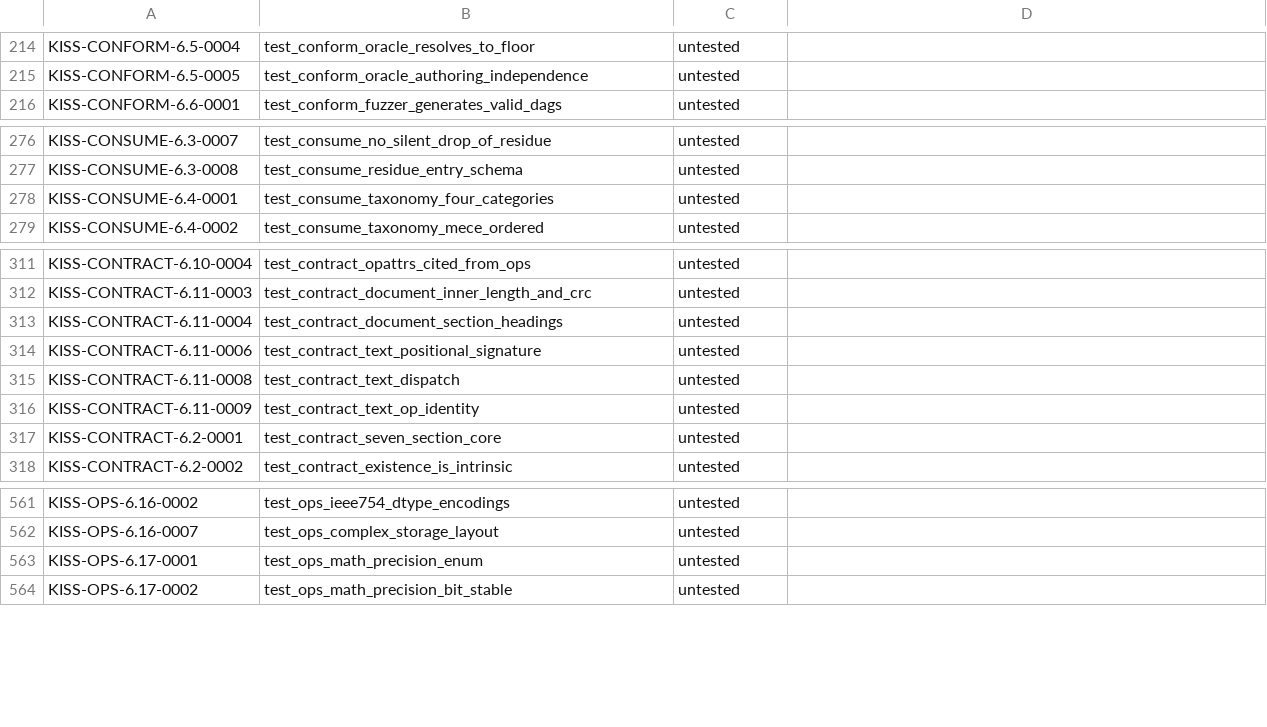
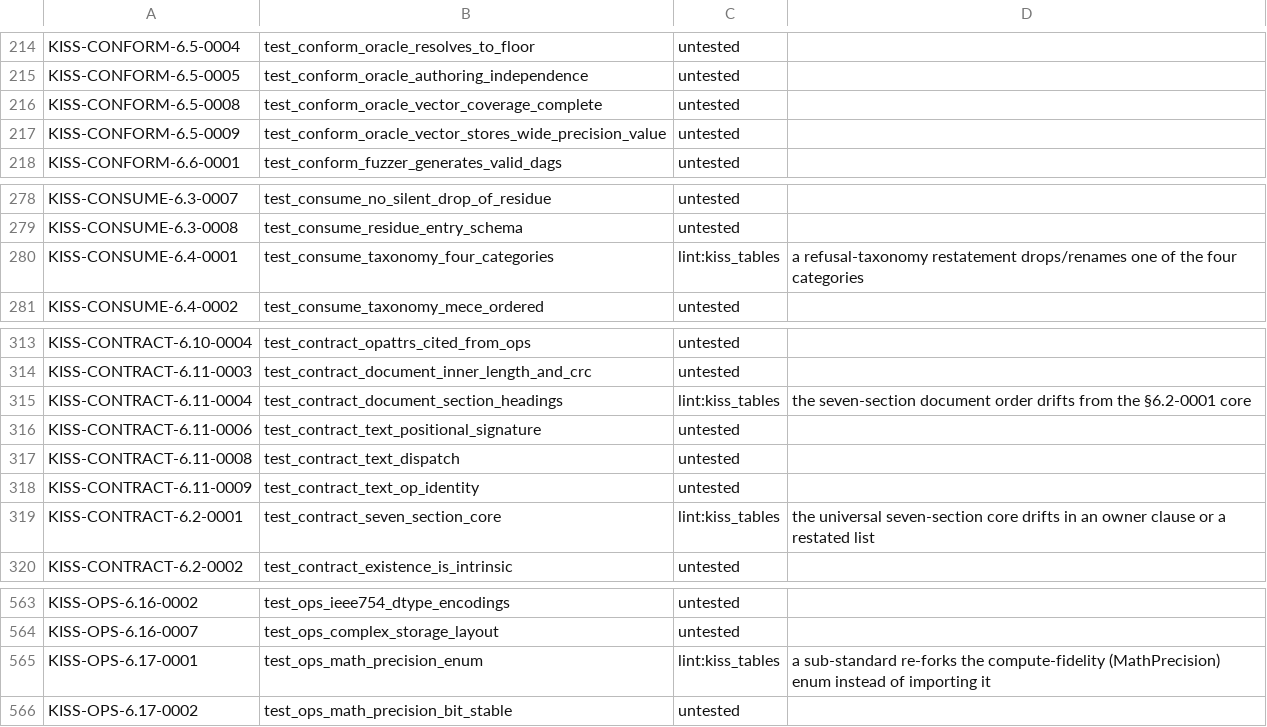
Before and after one commit to ThinkersJournal/KISS, a TSV file: conformance/UNBACKED.tsv, drawn as a sheet; only a part is shown, gaps mark what is left out.

```diff
--- a/conformance/UNBACKED.tsv
+++ b/conformance/UNBACKED.tsv
@@ -215,2 +215,4 @@ KISS-CONFORM-6.5-0004	test_conform_oracle_resolves_to_floor	untested
 KISS-CONFORM-6.5-0005	test_conform_oracle_authoring_independence	untested	
+KISS-CONFORM-6.5-0008	test_conform_oracle_vector_coverage_complete	untested	
+KISS-CONFORM-6.5-0009	test_conform_oracle_vector_stores_wide_precision_value	untested	
 KISS-CONFORM-6.6-0001	test_conform_fuzzer_generates_valid_dags	untested	
@@ -277,3 +279,3 @@ KISS-CONSUME-6.3-0007	test_consume_no_silent_drop_of_residue	untested
 KISS-CONSUME-6.3-0008	test_consume_residue_entry_schema	untested	
-KISS-CONSUME-6.4-0001	test_consume_taxonomy_four_categories	untested	
+KISS-CONSUME-6.4-0001	test_consume_taxonomy_four_categories	lint:kiss_tables	a refusal-taxonomy restatement drops/renames one of the four categories
 KISS-CONSUME-6.4-0002	test_consume_taxonomy_mece_ordered	untested	
@@ -312,3 +314,3 @@ KISS-CONTRACT-6.10-0004	test_contract_opattrs_cited_from_ops	untested
 KISS-CONTRACT-6.11-0003	test_contract_document_inner_length_and_crc	untested	
-KISS-CONTRACT-6.11-0004	test_contract_document_section_headings	untested	
+KISS-CONTRACT-6.11-0004	test_contract_document_section_headings	lint:kiss_tables	the seven-section document order drifts from the §6.2-0001 core
 KISS-CONTRACT-6.11-0006	test_contract_text_positional_signature	untested	
@@ -316,3 +318,3 @@ KISS-CONTRACT-6.11-0008	test_contract_text_dispatch	untested
 KISS-CONTRACT-6.11-0009	test_contract_text_op_identity	untested	
-KISS-CONTRACT-6.2-0001	test_contract_seven_section_core	untested	
+KISS-CONTRACT-6.2-0001	test_contract_seven_section_core	lint:kiss_tables	the universal seven-section core drifts in an owner clause or a restated list
 KISS-CONTRACT-6.2-0002	test_contract_existence_is_intrinsic	untested	
@@ -562,3 +564,3 @@ KISS-OPS-6.16-0002	test_ops_ieee754_dtype_encodings	untested
 KISS-OPS-6.16-0007	test_ops_complex_storage_layout	untested	
-KISS-OPS-6.17-0001	test_ops_math_precision_enum	untested	
+KISS-OPS-6.17-0001	test_ops_math_precision_enum	lint:kiss_tables	a sub-standard re-forks the compute-fidelity (MathPrecision) enum instead of importing it
 KISS-OPS-6.17-0002	test_ops_math_precision_bit_stable	untested	
```
Also changed, not shown: 1 other file.
